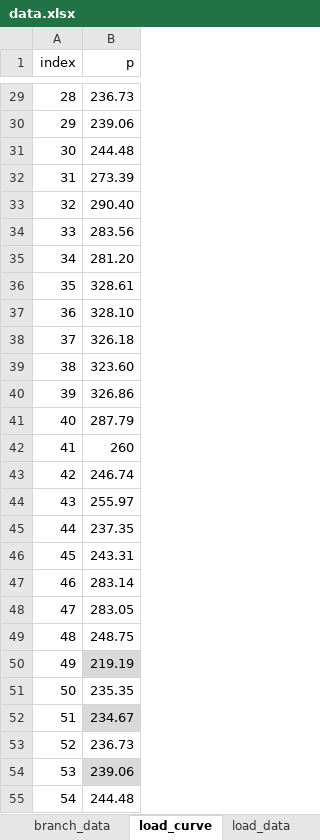
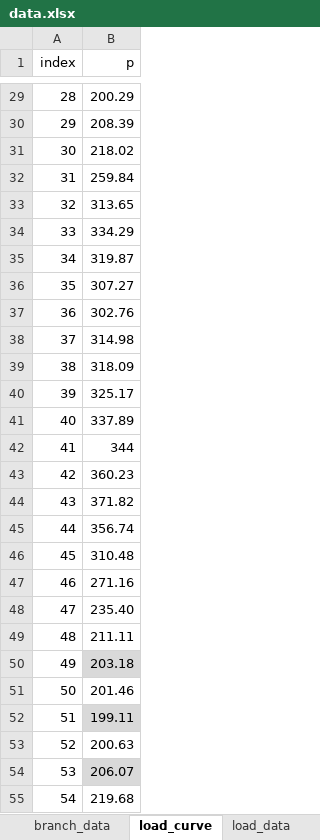
Before and after one commit to Divas1234/ModuleUnitCommitmentToolkit.jl, an Excel workbook: data/data.xlsx, sheet load_curve, drawn as a sheet; only a part is shown, gaps mark what is left out; values as stored, in another font and other column widths than the file's, no borders; table styles not drawn; the diff covers the shown part only; the diff names each change by its address in the sheet, - before the commit and + after, or states it on an @@ line.

Commit message:
feat: implement adaptive overlapping rolling-horizon PCM framework with dual-peak load curve and performance benchmark

```diff
--- a/data/data.xlsx (sheet load_curve)
+++ b/data/data.xlsx (sheet load_curve)
-B29 (p): 236.73
+B29 (p): 200.29
-B30 (p): 239.06
+B30 (p): 208.39
-B31 (p): 244.48
+B31 (p): 218.02
-B32 (p): 273.39
+B32 (p): 259.84
-B33 (p): 290.40
+B33 (p): 313.65
-B34 (p): 283.56
+B34 (p): 334.29
-B35 (p): 281.20
+B35 (p): 319.87
-B36 (p): 328.61
+B36 (p): 307.27
-B37 (p): 328.10
+B37 (p): 302.76
-B38 (p): 326.18
+B38 (p): 314.98
-B39 (p): 323.60
+B39 (p): 318.09
-B40 (p): 326.86
+B40 (p): 325.17
-B41 (p): 287.79
+B41 (p): 337.89
-B42 (p): 260
+B42 (p): 344
-B43 (p): 246.74
+B43 (p): 360.23
-B44 (p): 255.97
+B44 (p): 371.82
-B45 (p): 237.35
+B45 (p): 356.74
-B46 (p): 243.31
+B46 (p): 310.48
-B47 (p): 283.14
+B47 (p): 271.16
-B48 (p): 283.05
+B48 (p): 235.40
-B49 (p): 248.75
+B49 (p): 211.11
-B50 (p): 219.19
+B50 (p): 203.18
-B51 (p): 235.35
+B51 (p): 201.46
-B52 (p): 234.67
+B52 (p): 199.11
-B53 (p): 236.73
+B53 (p): 200.63
-B54 (p): 239.06
+B54 (p): 206.07
-B55 (p): 244.48
+B55 (p): 219.68
```
Also changed, not shown: 141 edited cells elsewhere in this sheet, 9 other files.
